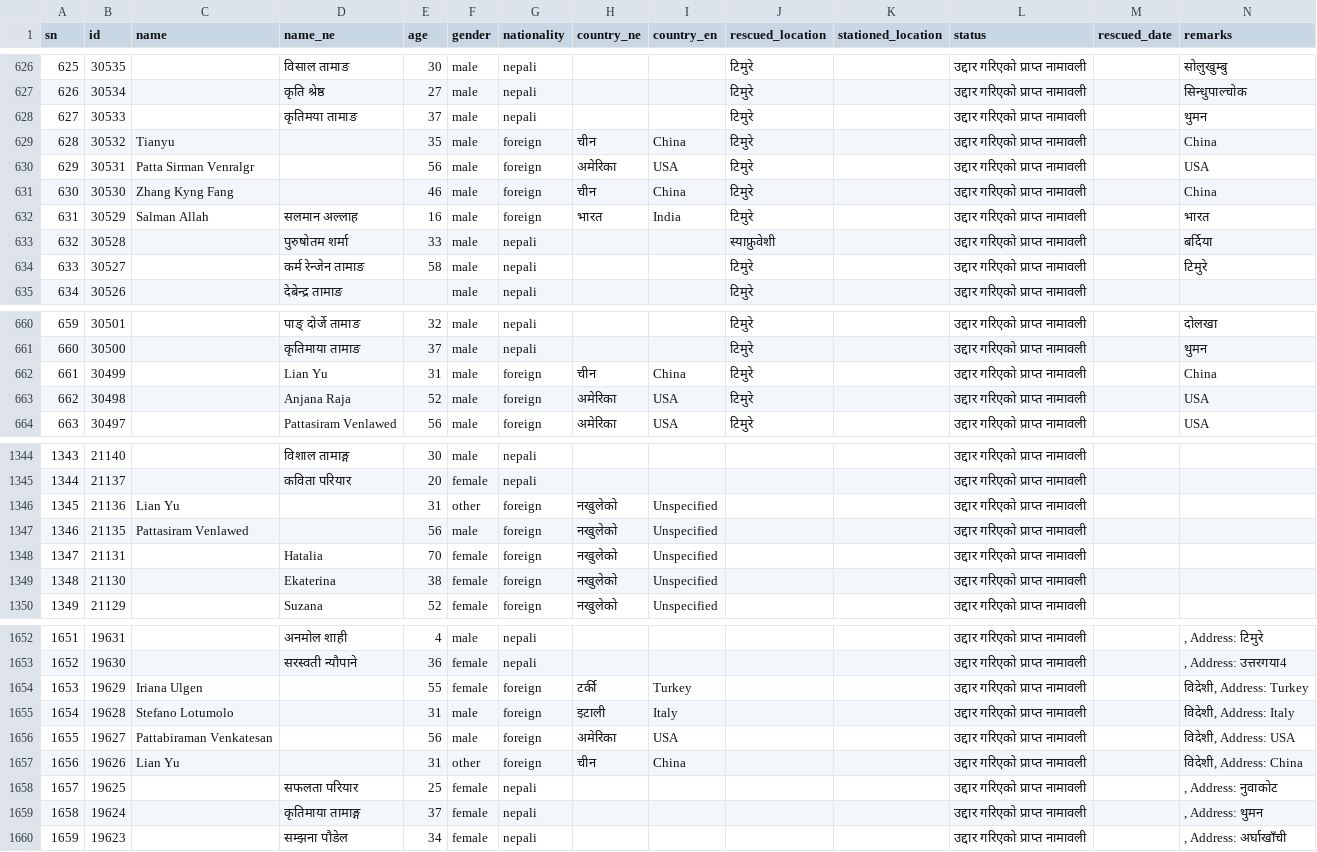
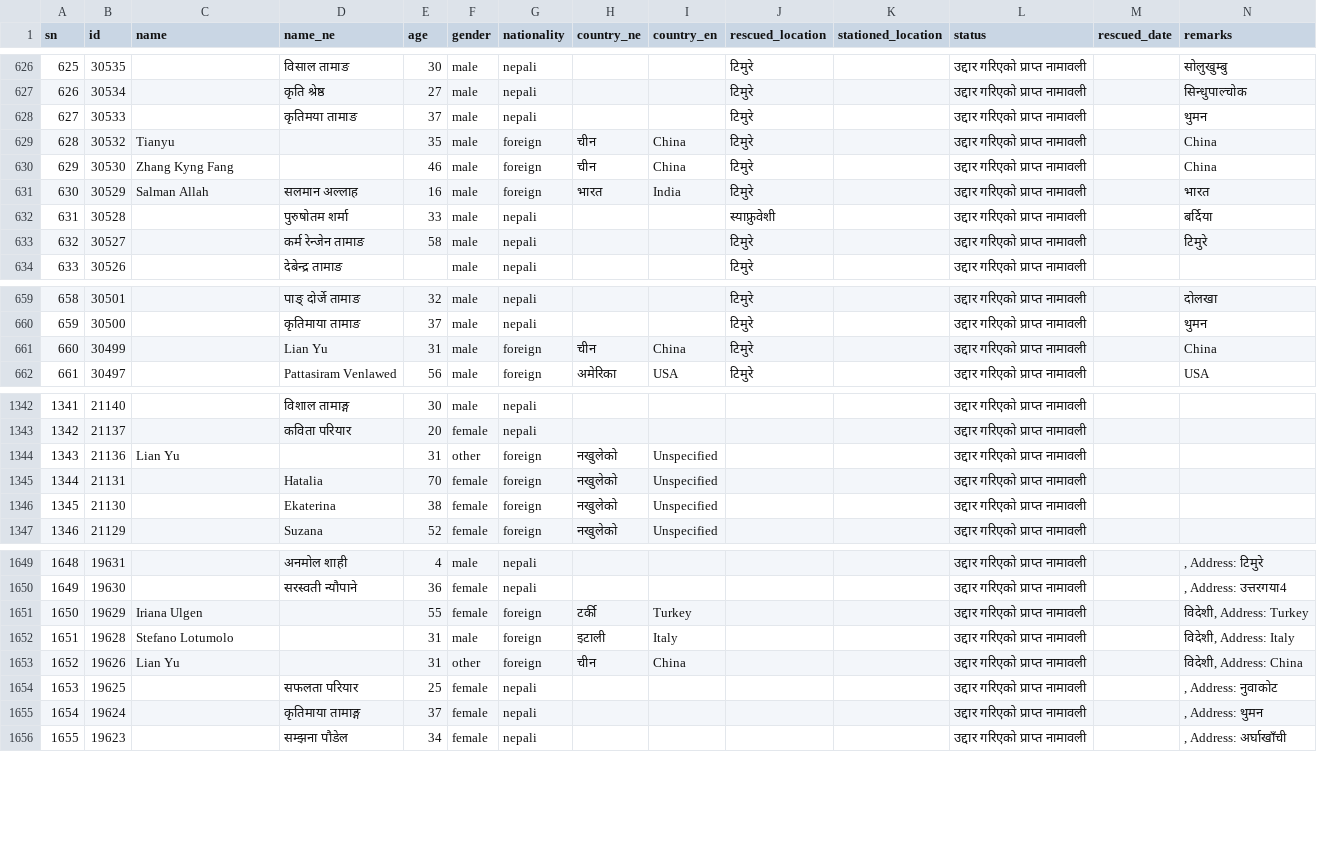
Before and after one commit to nirajbhusal/rasuwa-flood-bulletin, a CSV file: ndrrma-rescue.csv, drawn as a sheet; only a part is shown, gaps mark what is left out; removed rows and columns are numbered as before the commit, all else as after; the diff names each change by its address in the sheet, - before the commit and + after, or states it on an @@ line.

Commit message:
NDRRMA उद्धार नाम-सूची ४,९९९ (नेपाली ४५९५ · विदेशी ४०४, −४)

```diff
--- a/ndrrma-rescue.csv
+++ b/ndrrma-rescue.csv
-row 630: 629 | 30531 | Patta Sirman Venralgr |  | 56 | male | foreign | अमेरिका | USA | टिमुरे |  | उद्दार गरिएको प्राप्त नामावली |  | USA
@@ column A (sn) renumbered from row 630 down @@
-row 663: 662 | 30498 |  | Anjana Raja | 52 | male | foreign | अमेरिका | USA | टिमुरे |  | उद्दार गरिएको प्राप्त नामावली |  | USA
-row 1347: 1346 | 21135 | Pattasiram Venlawed |  | 56 | male | foreign | नखुलेको | Unspecified |  |  | उद्दार गरिएको प्राप्त नामावली
-row 1656: 1655 | 19627 | Pattabiraman Venkatesan |  | 56 | male | foreign | अमेरिका | USA |  |  | उद्दार गरिएको प्राप्त नामावली |  | विदेशी, Address: USA
```
Also changed, not shown: 14 other files.
